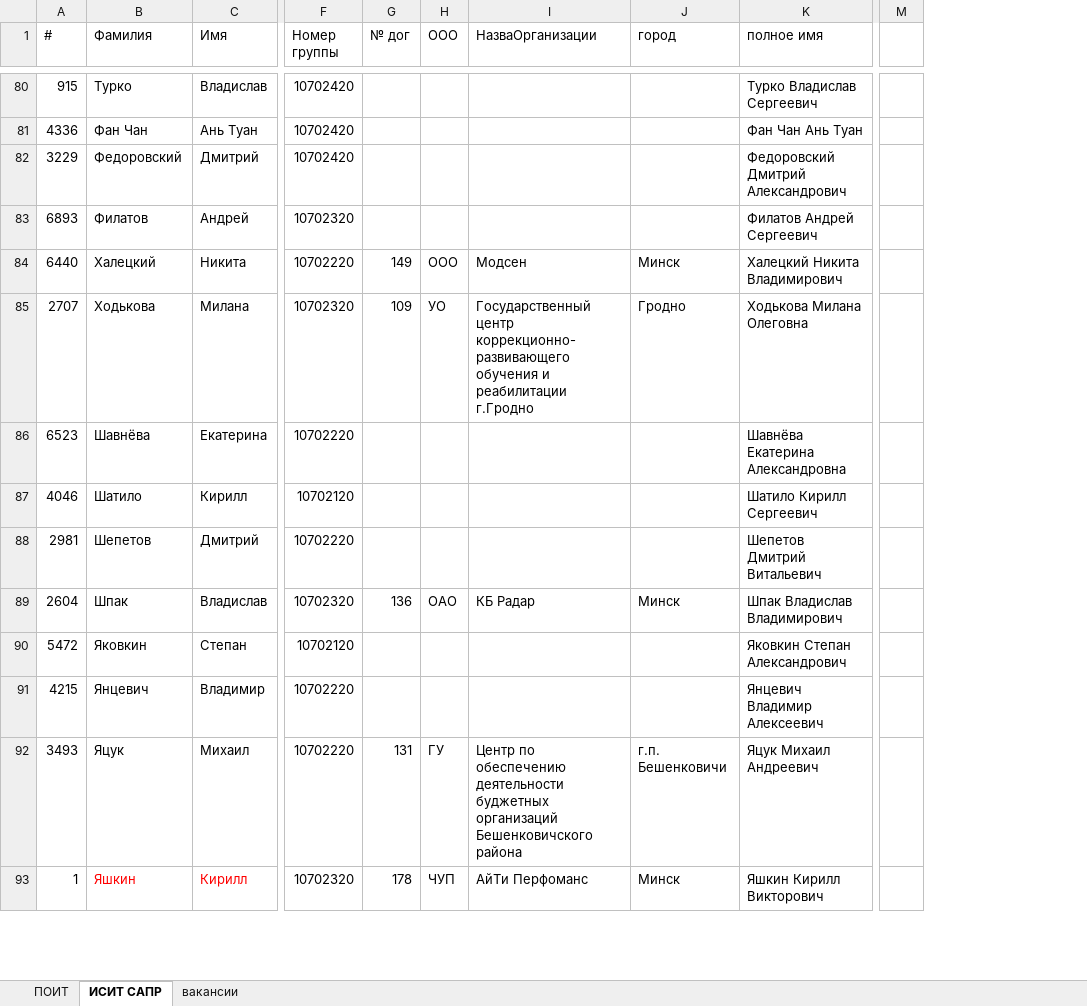
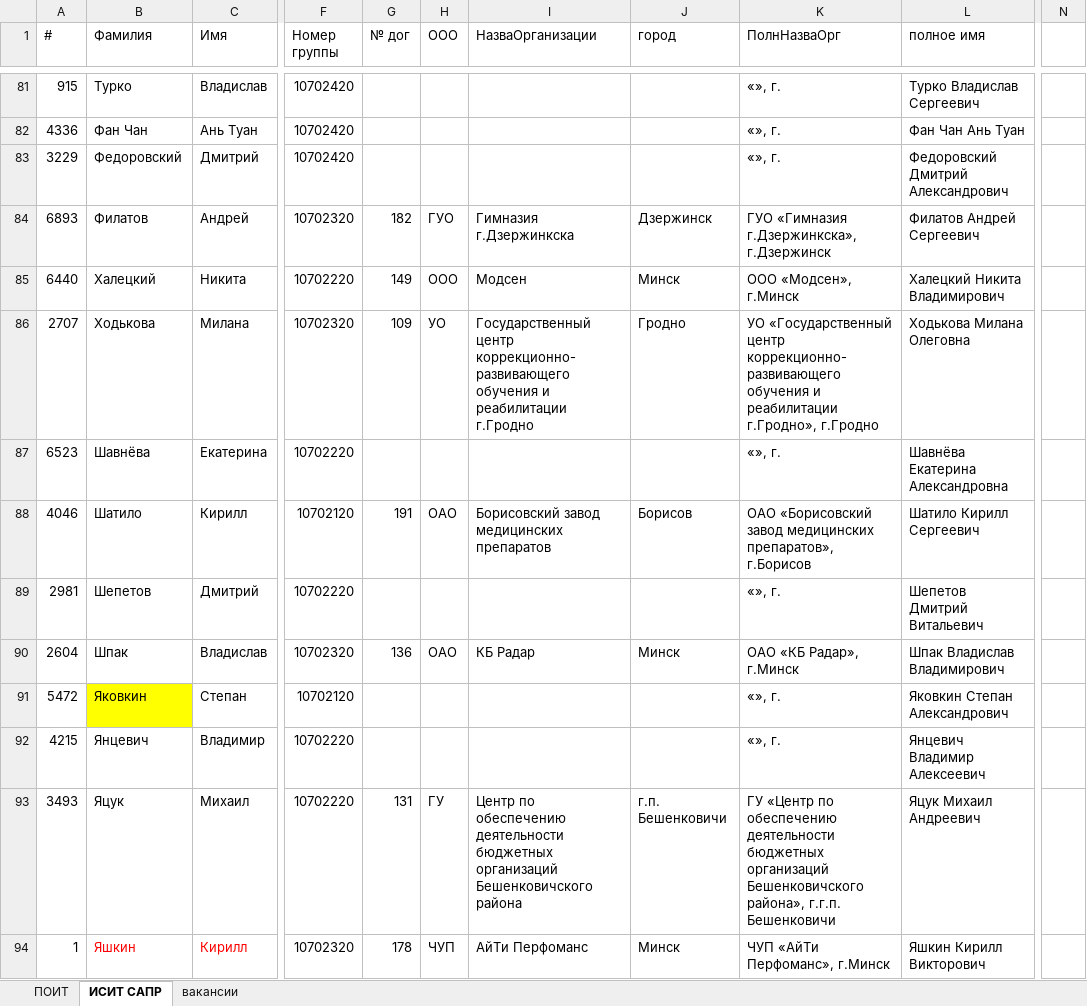
Before and after one commit to stankstasgit23/PractikaK3-23, an Excel workbook: 3 курс ПОИТ+ИСИТ=все_23.xlsx, sheet ИСИТ САПР, drawn as a sheet; only a part is shown, gaps mark what is left out; values as stored, in another font and other column widths than the file's, no borders; charts and pictures and conditional formats and table styles not drawn; removed rows and columns are numbered as before the commit, all else as after; the diff covers the shown part only; the diff names each change by its address in the sheet, - before the commit and + after, or states it on an @@ line.

```diff
--- a/3 курс ПОИТ+ИСИТ=все_23.xlsx (sheet ИСИТ САПР)
+++ b/3 курс ПОИТ+ИСИТ=все_23.xlsx (sheet ИСИТ САПР)
+column K (ПолнНазваОрг), rows 81-94: «», г. | «», г. | «», г. | ГУО «Гимназия г.Дзержинкска», г.Дзержинск | ООО «Модсен», г.Минск | УО «Государственный центр коррекционно-развивающего обучения и реабилитации г.Гродно», г.Гродно | «», г. | ОАО «Борисовский завод медицинских препаратов», г.Борисов | «», г. | ОАО «КБ Радар», г.Минск | «», г. | «», г. | ГУ «Центр по обеспечению деятельности бюджетных организаций Бешенковичского района», г.г.п. Бешенковичи | ЧУП «АйТи Перфоманс», г.Минск
-column M, empty
+column N, empty
-G84 (№ дог): (empty)
+G84 (№ дог): 182
-H84 (ООО): (empty)
+H84 (ООО): ГУО
-I84 (НазваОрганизации): (empty)
+I84 (НазваОрганизации): Гимназия г.Дзержинкска
-J84 (город): (empty)
+J84 (город): Дзержинск
-G88 (№ дог): (empty)
+G88 (№ дог): 191
-H88 (ООО): (empty)
+H88 (ООО): ОАО
-I88 (НазваОрганизации): (empty)
+I88 (НазваОрганизации): Борисовский завод медицинских препаратов
-J88 (город): (empty)
+J88 (город): Борисов
-B91 fill: none
+B91 fill: #FFFF00
-I93 (НазваОрганизации): …обеспечению деятельности буджетных организаций Бешенковичского…
+I93 (НазваОрганизации): …обеспечению деятельности бюджетных организаций Бешенковичского…
```
Also changed, not shown: 6 added rows, 1 removed row, 56 edited cells and cell formats elsewhere in this sheet, sheet ПОИТ, charts or pictures.
